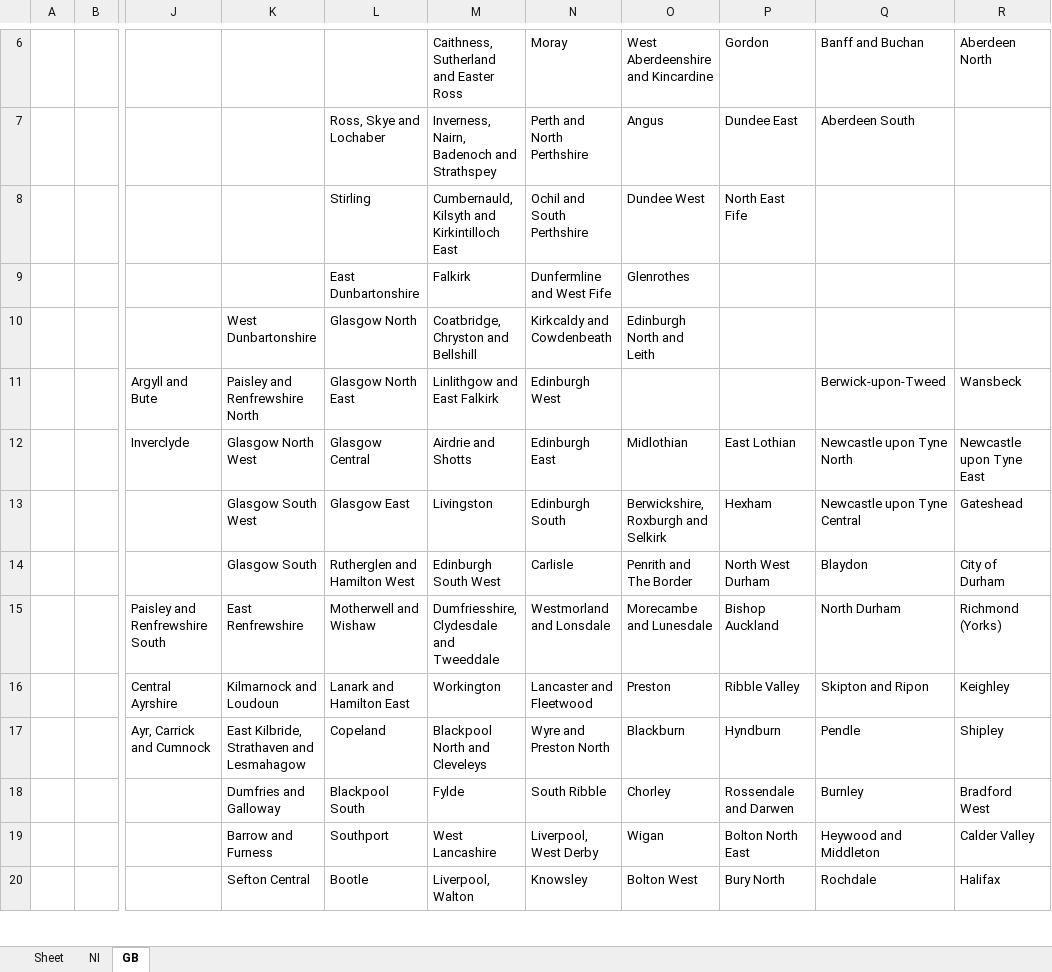
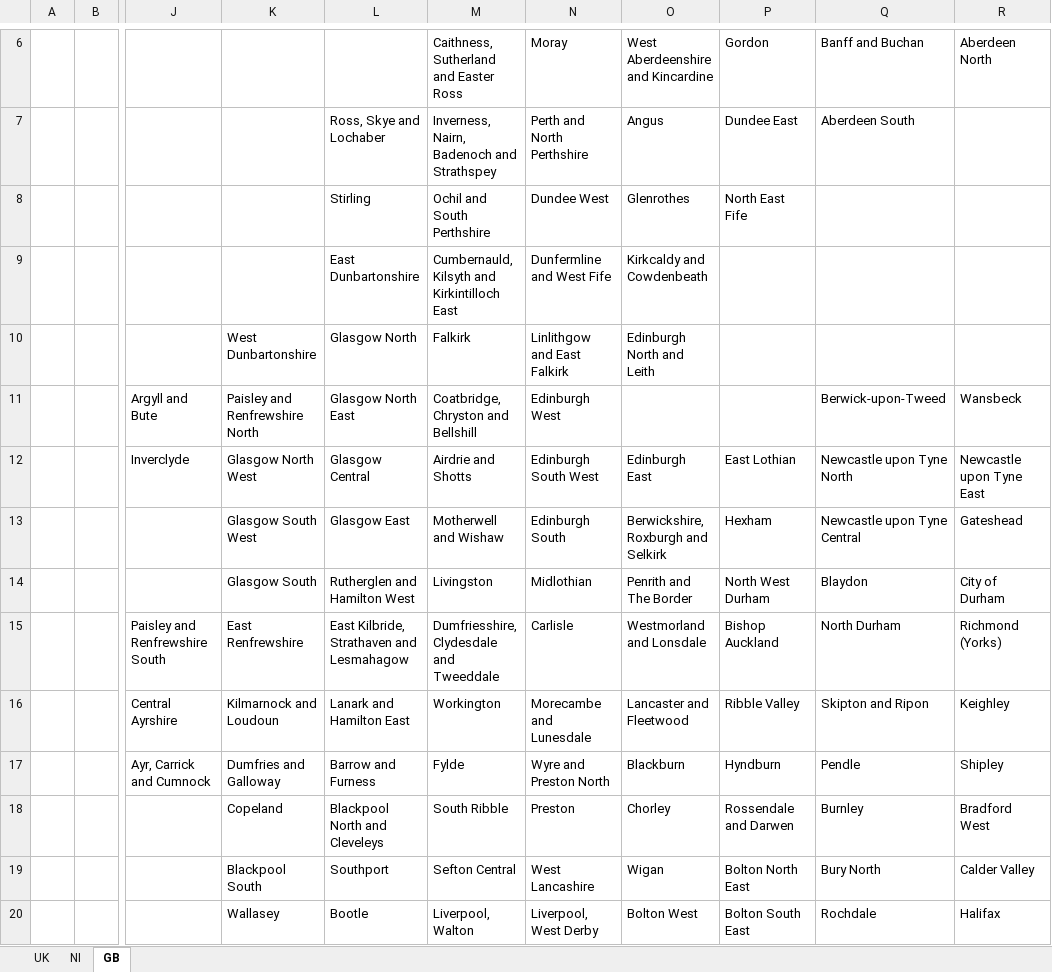
Before and after one commit to mjguidry/2017_UK_general, an Excel workbook: UK_block_map.xlsx, sheet GB, drawn as a sheet; only a part is shown, gaps mark what is left out; values as stored, in another font and other column widths than the file's, no cell formats; the diff covers the shown part only; the diff names each change by its address in the sheet, - before the commit and + after, or states it on an @@ line.

```diff
--- a/UK_block_map.xlsx (sheet GB)
+++ b/UK_block_map.xlsx (sheet GB)
-sheet tab: Sheet
+sheet tab: UK
-M8: Cumbernauld, Kilsyth and Kirkintilloch East
+M8: Ochil and South Perthshire
-N8: Ochil and South Perthshire
+N8: Dundee West
-O8: Dundee West
+O8: Glenrothes
-M9: Falkirk
+M9: Cumbernauld, Kilsyth and Kirkintilloch East
-O9: Glenrothes
+O9: Kirkcaldy and Cowdenbeath
-M10: Coatbridge, Chryston and Bellshill
+M10: Falkirk
-N10: Kirkcaldy and Cowdenbeath
+N10: Linlithgow and East Falkirk
-M11: Linlithgow and East Falkirk
+M11: Coatbridge, Chryston and Bellshill
-N12: Edinburgh East
+N12: Edinburgh South West
-O12: Midlothian
+O12: Edinburgh East
-M13: Livingston
+M13: Motherwell and Wishaw
-M14: Edinburgh South West
+M14: Livingston
-N14: Carlisle
+N14: Midlothian
-L15: Motherwell and Wishaw
+L15: East Kilbride, Strathaven and Lesmahagow
-N15: Westmorland and Lonsdale
+N15: Carlisle
-O15: Morecambe and Lunesdale
+O15: Westmorland and Lonsdale
-N16: Lancaster and Fleetwood
+N16: Morecambe and Lunesdale
-O16: Preston
+O16: Lancaster and Fleetwood
-K17: East Kilbride, Strathaven and Lesmahagow
+K17: Dumfries and Galloway
-L17: Copeland
+L17: Barrow and Furness
-M17: Blackpool North and Cleveleys
+M17: Fylde
-K18: Dumfries and Galloway
+K18: Copeland
-L18: Blackpool South
+L18: Blackpool North and Cleveleys
-M18: Fylde
+M18: South Ribble
-N18: South Ribble
+N18: Preston
-K19: Barrow and Furness
+K19: Blackpool South
-M19: West Lancashire
+M19: Sefton Central
-N19: Liverpool, West Derby
+N19: West Lancashire
-Q19: Heywood and Middleton
+Q19: Bury North
-K20: Sefton Central
+K20: Wallasey
-N20: Knowsley
+N20: Liverpool, West Derby
-P20: Bury North
+P20: Bolton South East
```
Also changed, not shown: 2 added rows, 2 removed rows and 189 edited cells elsewhere in this sheet, sheet UK, cell formats, 4 other files.
